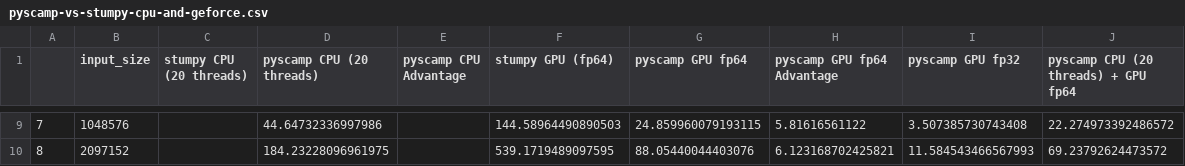
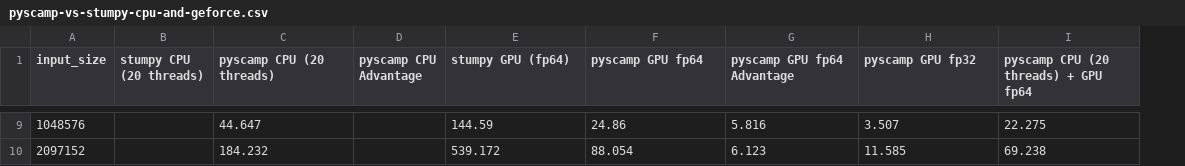
Before and after one commit to zpzim/SCAMP, a CSV file: docs/source/data/pyscamp-vs-stumpy-cpu-and-geforce.csv, drawn as a sheet; only a part is shown, gaps mark what is left out; removed rows and columns are numbered as before the commit, all else as after; the diff covers the shown part only; the diff names each change by its address in the sheet, - before the commit and + after, or states it on an @@ line.

```diff
--- a/docs/source/data/pyscamp-vs-stumpy-cpu-and-geforce.csv
+++ b/docs/source/data/pyscamp-vs-stumpy-cpu-and-geforce.csv
-column A, rows 9-10: 7 | 8
-C9 (pyscamp CPU (20 threads)): 44.64732336997986
+C9 (pyscamp CPU (20 threads)): 44.647
-E9 (stumpy GPU (fp64)): 144.58964490890503
+E9 (stumpy GPU (fp64)): 144.59
-F9 (pyscamp GPU fp64): 24.859960079193115
+F9 (pyscamp GPU fp64): 24.86
-G9 (pyscamp GPU fp64 Advantage): 5.81616561122
+G9 (pyscamp GPU fp64 Advantage): 5.816
-H9 (pyscamp GPU fp32): 3.507385730743408
+H9 (pyscamp GPU fp32): 3.507
-I9: 22.274973392486572
+I9: 22.275
-C10 (pyscamp CPU (20 threads)): 184.23228096961975
+C10 (pyscamp CPU (20 threads)): 184.232
-E10 (stumpy GPU (fp64)): 539.1719489097595
+E10 (stumpy GPU (fp64)): 539.172
-F10 (pyscamp GPU fp64): 88.05440044403076
+F10 (pyscamp GPU fp64): 88.054
-G10 (pyscamp GPU fp64 Advantage): 6.123168702425821
+G10 (pyscamp GPU fp64 Advantage): 6.123
-H10 (pyscamp GPU fp32): 11.584543466567993
+H10 (pyscamp GPU fp32): 11.585
-I10: 69.23792624473572
+I10: 69.238
```
Also changed, not shown: 56 edited cells elsewhere in this file, docs/source/data/pyscamp-vs-mpf-cpu.csv, docs/source/data/pyscamp-vs-stumpy-cpu-and-multi-p100.csv.
